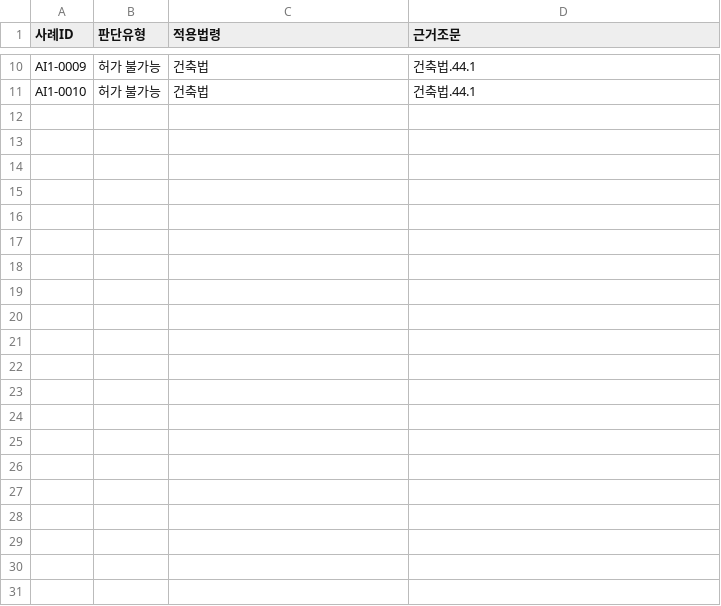
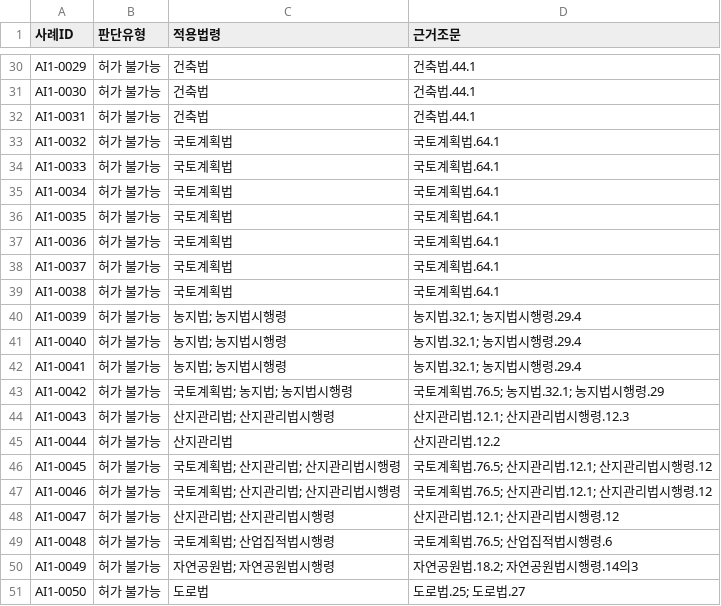
Before and after one commit to eunkyeoung/nipa_ai_eval, a CSV file: spec_data/answer_ai1.csv, drawn as a sheet; only a part is shown, gaps mark what is left out; addresses are those after the commit; the diff covers the shown part only; the diff names each change by its address in the sheet, - before the commit and + after, or states it on an @@ line.

```diff
--- a/spec_data/answer_ai1.csv
+++ b/spec_data/answer_ai1.csv
-A30 (사례ID): AI1-0009
+A30 (사례ID): AI1-0029
-A31 (사례ID): AI1-0010
+A31 (사례ID): AI1-0030
+row 32: AI1-0031 | 허가 불가능 | 건축법 | 건축법.44.1
+row 33: AI1-0032 | 허가 불가능 | 국토계획법 | 국토계획법.64.1
+row 34: AI1-0033 | 허가 불가능 | 국토계획법 | 국토계획법.64.1
+row 35: AI1-0034 | 허가 불가능 | 국토계획법 | 국토계획법.64.1
+row 36: AI1-0035 | 허가 불가능 | 국토계획법 | 국토계획법.64.1
+row 37: AI1-0036 | 허가 불가능 | 국토계획법 | 국토계획법.64.1
+row 38: AI1-0037 | 허가 불가능 | 국토계획법 | 국토계획법.64.1
+row 39: AI1-0038 | 허가 불가능 | 국토계획법 | 국토계획법.64.1
+row 40: AI1-0039 | 허가 불가능 | 농지법; 농지법시행령 | 농지법.32.1; 농지법시행령.29.4
+row 41: AI1-0040 | 허가 불가능 | 농지법; 농지법시행령 | 농지법.32.1; 농지법시행령.29.4
+row 42: AI1-0041 | 허가 불가능 | 농지법; 농지법시행령 | 농지법.32.1; 농지법시행령.29.4
+row 43: AI1-0042 | 허가 불가능 | 국토계획법; 농지법; 농지법시행령 | 국토계획법.76.5; 농지법.32.1; 농지법시행령.29
+row 44: AI1-0043 | 허가 불가능 | 산지관리법; 산지관리법시행령 | 산지관리법.12.1; 산지관리법시행령.12.3
+row 45: AI1-0044 | 허가 불가능 | 산지관리법 | 산지관리법.12.2
+row 46: AI1-0045 | 허가 불가능 | 국토계획법; 산지관리법; 산지관리법시행령 | 국토계획법.76.5; 산지관리법.12.1; 산지관리법시행령.12
+row 47: AI1-0046 | 허가 불가능 | 국토계획법; 산지관리법; 산지관리법시행령 | 국토계획법.76.5; 산지관리법.12.1; 산지관리법시행령.12
+row 48: AI1-0047 | 허가 불가능 | 산지관리법; 산지관리법시행령 | 산지관리법.12.1; 산지관리법시행령.12
+row 49: AI1-0048 | 허가 불가능 | 국토계획법; 산업집적법시행령 | 국토계획법.76.5; 산업집적법시행령.6
+row 50: AI1-0049 | 허가 불가능 | 자연공원법; 자연공원법시행령 | 자연공원법.18.2; 자연공원법시행령.14의3
+row 51: AI1-0050 | 허가 불가능 | 도로법 | 도로법.25; 도로법.27
```
Also changed, not shown: 20 added rows and 17 edited cells elsewhere in this file, 14 other files.
